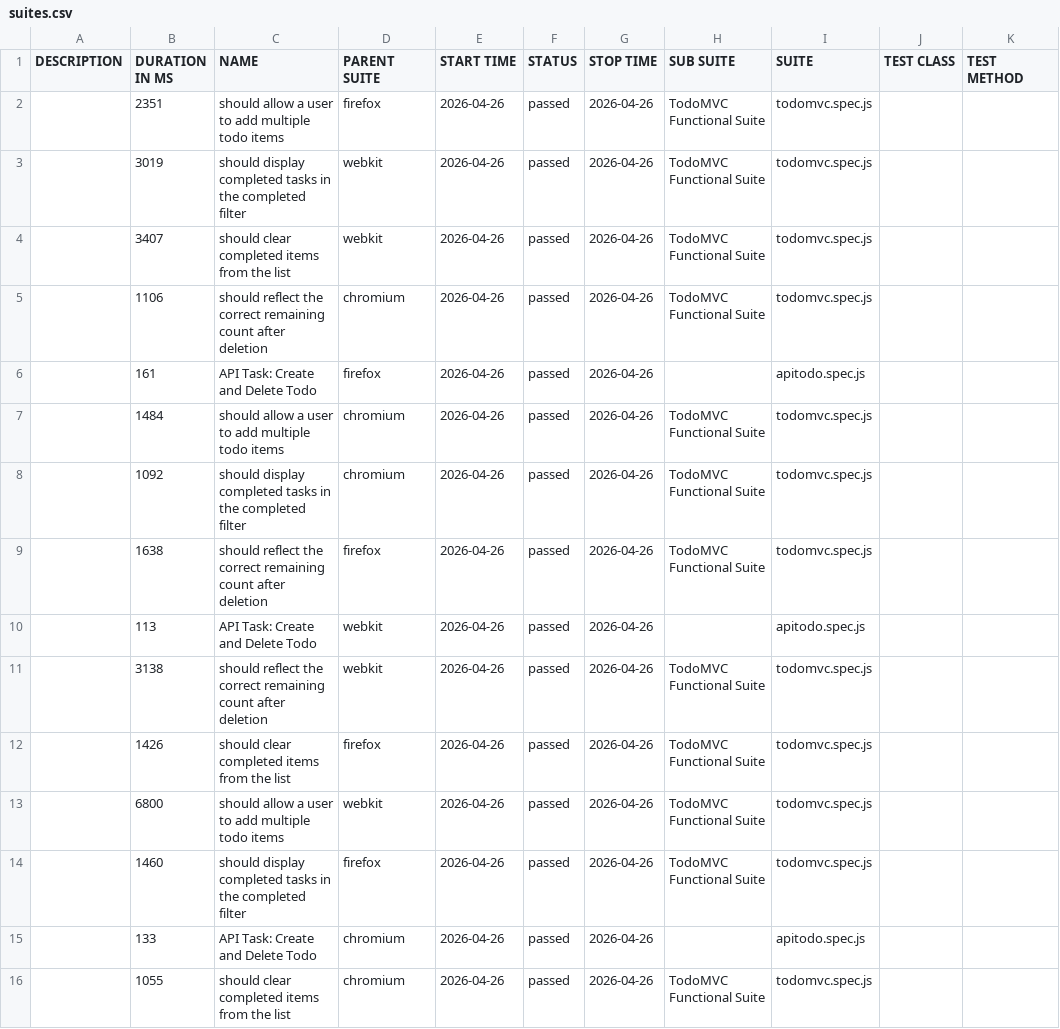
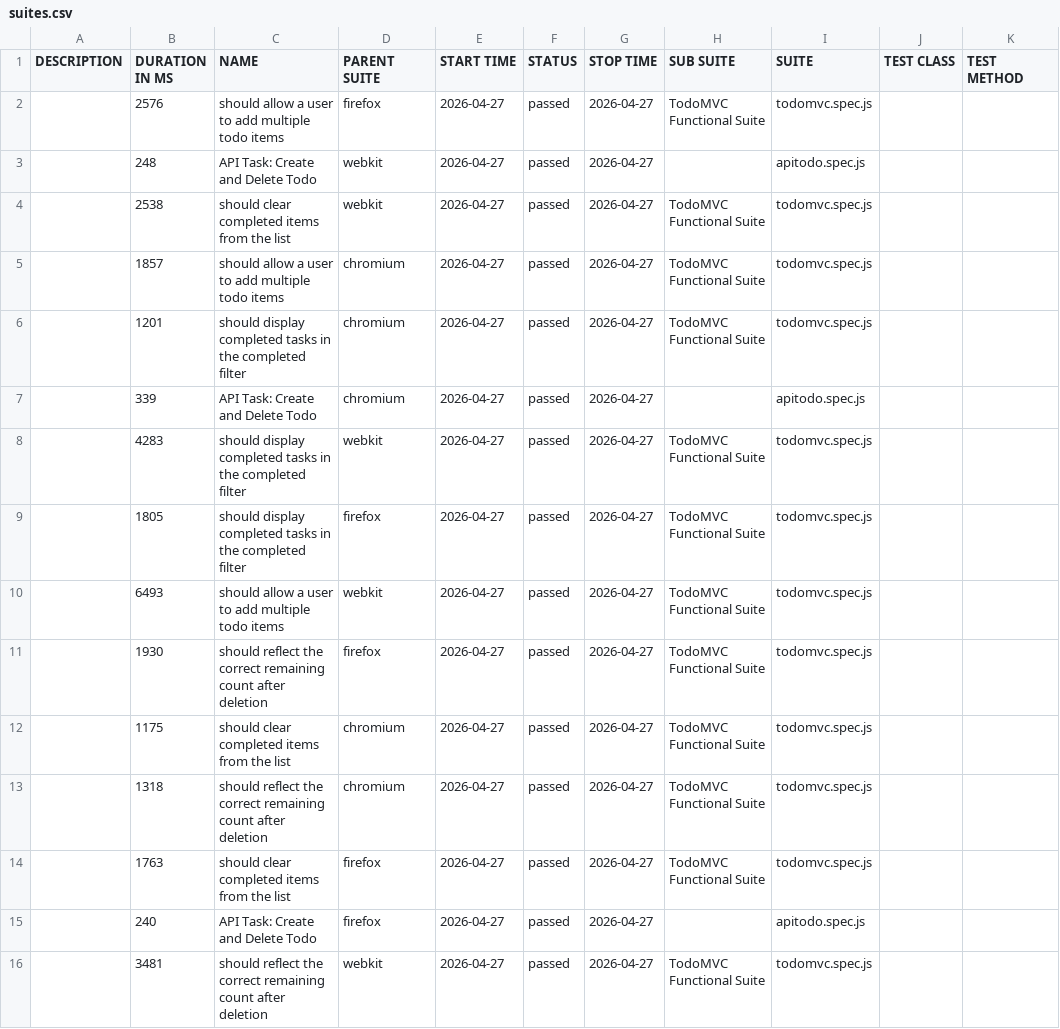
Before and after one commit to blessybabu-qa/TodoMVC_Playwright, a CSV file: data/suites.csv, drawn as a sheet.

```diff
--- a/data/suites.csv
+++ b/data/suites.csv
@@ -1,16 +1,16 @@
 "DESCRIPTION","DURATION IN MS","NAME","PARENT SUITE","START TIME","STATUS","STOP TIME","SUB SUITE","SUITE","TEST CLASS","TEST METHOD"
-"","2351","should allow a user to add multiple todo items","firefox","2026-04-26","passed","2026-04-26","TodoMVC Functional Suite","todomvc.spec.js","",""
-"","3019","should display completed tasks in the completed filter","webkit","2026-04-26","passed","2026-04-26","TodoMVC Functional Suite","todomvc.spec.js","",""
-"","3407","should clear completed items from the list","webkit","2026-04-26","passed","2026-04-26","TodoMVC Functional Suite","todomvc.spec.js","",""
-"","1106","should reflect the correct remaining count after deletion","chromium","2026-04-26","passed","2026-04-26","TodoMVC Functional Suite","todomvc.spec.js","",""
-"","161","API Task: Create and Delete Todo","firefox","2026-04-26","passed","2026-04-26","","apitodo.spec.js","",""
-"","1484","should allow a user to add multiple todo items","chromium","2026-04-26","passed","2026-04-26","TodoMVC Functional Suite","todomvc.spec.js","",""
-"","1092","should display completed tasks in the completed filter","chromium","2026-04-26","passed","2026-04-26","TodoMVC Functional Suite","todomvc.spec.js","",""
-"","1638","should reflect the correct remaining count after deletion","firefox","2026-04-26","passed","2026-04-26","TodoMVC Functional Suite","todomvc.spec.js","",""
-"","113","API Task: Create and Delete Todo","webkit","2026-04-26","passed","2026-04-26","","apitodo.spec.js","",""
-"","3138","should reflect the correct remaining count after deletion","webkit","2026-04-26","passed","2026-04-26","TodoMVC Functional Suite","todomvc.spec.js","",""
-"","1426","should clear completed items from the list","firefox","2026-04-26","passed","2026-04-26","TodoMVC Functional Suite","todomvc.spec.js","",""
-"","6800","should allow a user to add multiple todo items","webkit","2026-04-26","passed","2026-04-26","TodoMVC Functional Suite","todomvc.spec.js","",""
-"","1460","should display completed tasks in the completed filter","firefox","2026-04-26","passed","2026-04-26","TodoMVC Functional Suite","todomvc.spec.js","",""
-"","133","API Task: Create and Delete Todo","chromium","2026-04-26","passed","2026-04-26","","apitodo.spec.js","",""
-"","1055","should clear completed items from the list","chromium","2026-04-26","passed","2026-04-26","TodoMVC Functional Suite","todomvc.spec.js","",""
+"","2576","should allow a user to add multiple todo items","firefox","2026-04-27","passed","2026-04-27","TodoMVC Functional Suite","todomvc.spec.js","",""
+"","248","API Task: Create and Delete Todo","webkit","2026-04-27","passed","2026-04-27","","apitodo.spec.js","",""
+"","2538","should clear completed items from the list","webkit","2026-04-27","passed","2026-04-27","TodoMVC Functional Suite","todomvc.spec.js","",""
+"","1857","should allow a user to add multiple todo items","chromium","2026-04-27","passed","2026-04-27","TodoMVC Functional Suite","todomvc.spec.js","",""
+"","1201","should display completed tasks in the completed filter","chromium","2026-04-27","passed","2026-04-27","TodoMVC Functional Suite","todomvc.spec.js","",""
+"","339","API Task: Create and Delete Todo","chromium","2026-04-27","passed","2026-04-27","","apitodo.spec.js","",""
+"","4283","should display completed tasks in the completed filter","webkit","2026-04-27","passed","2026-04-27","TodoMVC Functional Suite","todomvc.spec.js","",""
+"","1805","should display completed tasks in the completed filter","firefox","2026-04-27","passed","2026-04-27","TodoMVC Functional Suite","todomvc.spec.js","",""
+"","6493","should allow a user to add multiple todo items","webkit","2026-04-27","passed","2026-04-27","TodoMVC Functional Suite","todomvc.spec.js","",""
+"","1930","should reflect the correct remaining count after deletion","firefox","2026-04-27","passed","2026-04-27","TodoMVC Functional Suite","todomvc.spec.js","",""
+"","1175","should clear completed items from the list","chromium","2026-04-27","passed","2026-04-27","TodoMVC Functional Suite","todomvc.spec.js","",""
+"","1318","should reflect the correct remaining count after deletion","chromium","2026-04-27","passed","2026-04-27","TodoMVC Functional Suite","todomvc.spec.js","",""
+"","1763","should clear completed items from the list","firefox","2026-04-27","passed","2026-04-27","TodoMVC Functional Suite","todomvc.spec.js","",""
+"","240","API Task: Create and Delete Todo","firefox","2026-04-27","passed","2026-04-27","","apitodo.spec.js","",""
+"","3481","should reflect the correct remaining count after deletion","webkit","2026-04-27","passed","2026-04-27","TodoMVC Functional Suite","todomvc.spec.js","",""
```
Also changed, not shown: 47 other files.
